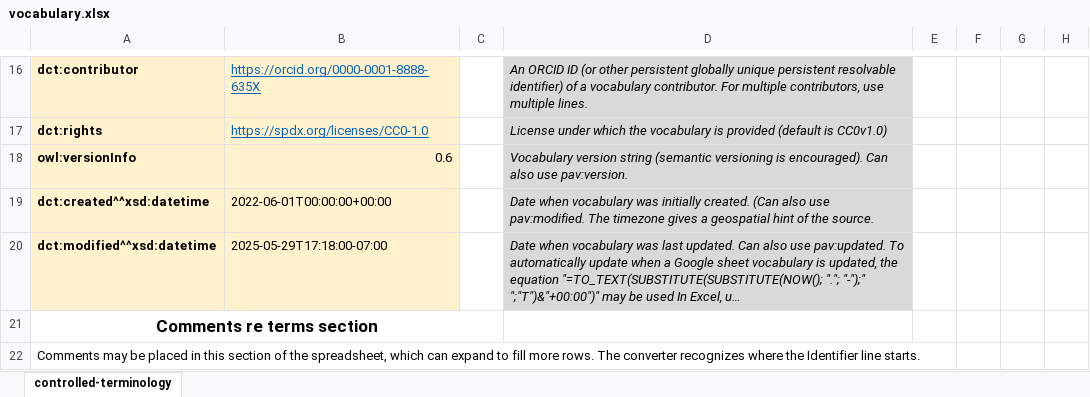
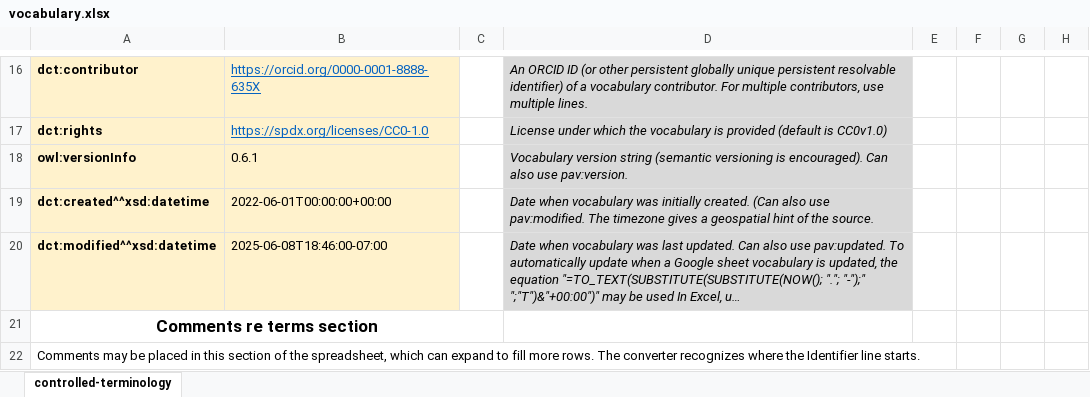
Before and after one commit to fair-data-collective/excel2rdf-template, an Excel workbook: vocabulary.xlsx, sheet controlled-terminology, drawn as a sheet; only a part is shown, gaps mark what is left out; long unchanged cells end in …; values as stored, in another font and other column widths than the file's, no borders; the diff names each change by its address in the sheet, - before the commit and + after, or states it on an @@ line.

Commit message:
set version/date 0.6.1

```diff
--- a/vocabulary.xlsx (sheet controlled-terminology)
+++ b/vocabulary.xlsx (sheet controlled-terminology)
-B18: 0.6
+B18: 0.6.1
-B20: 2025-05-29T17:18:00-07:00
+B20: 2025-06-08T18:46:00-07:00
```
